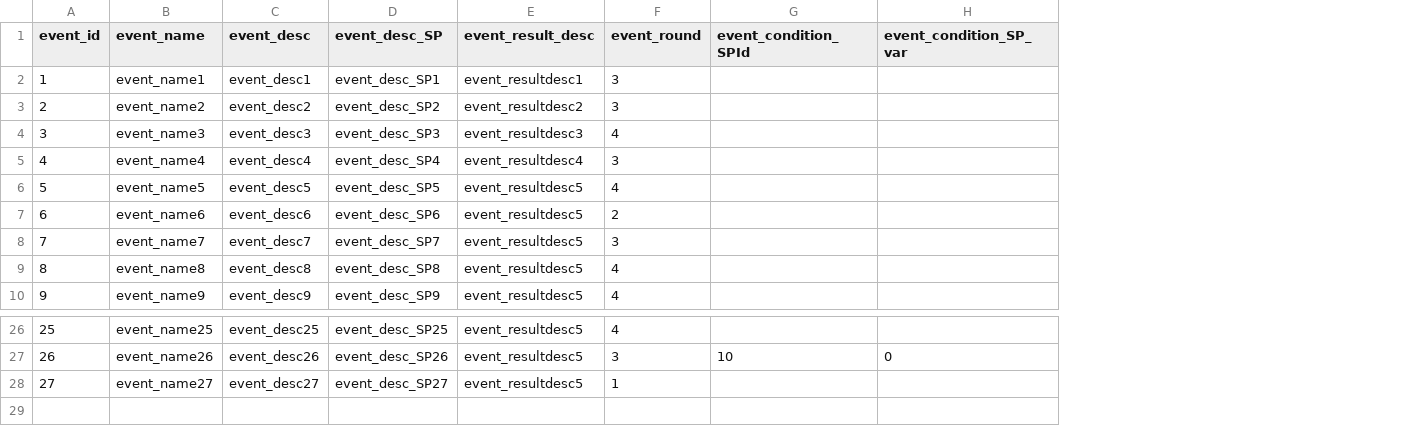
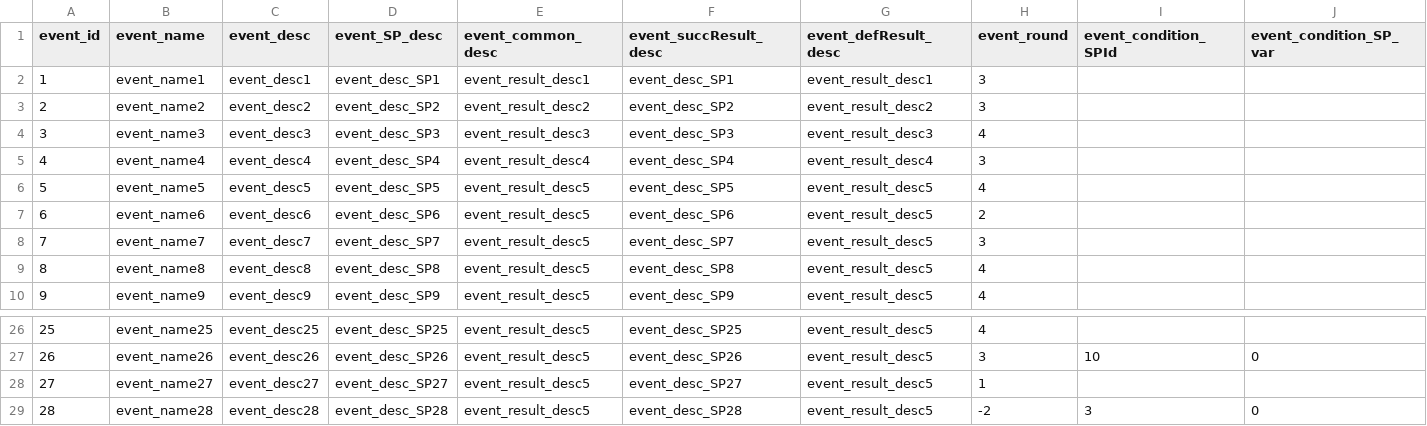
Before and after one commit to Fallshadow/R18HCard, a CSV file: Assets/Resources/Config/dict/dict_event.csv, drawn as a sheet; only a part is shown, gaps mark what is left out; removed rows and columns are numbered as before the commit, all else as after; rows hold the shown columns only; the diff names each change by its address in the sheet, - before the commit and + after, or states it on an @@ line.

```diff
--- a/Assets/Resources/Config/dict/dict_event.csv
+++ b/Assets/Resources/Config/dict/dict_event.csv
-column E (event_result_desc), rows 2-10: event_resultdesc1 | event_resultdesc2 | event_resultdesc3 | event_resultdesc4 | event_resultdesc5 | event_resultdesc5 | event_resultdesc5 | event_resultdesc5 | event_resultdesc5; rows 26-28: all event_resultdesc5
+column E (event_common_desc), rows 2-10: event_result_desc1 | event_result_desc2 | event_result_desc3 | event_result_desc4 | event_result_desc5 | event_result_desc5 | event_result_desc5 | event_result_desc5 | event_result_desc5; rows 26-28: all event_result_desc5
+column F (event_succResult_desc), rows 2-10: event_desc_SP1 | event_desc_SP2 | event_desc_SP3 | event_desc_SP4 | event_desc_SP5 | event_desc_SP6 | event_desc_SP7 | event_desc_SP8 | event_desc_SP9; rows 26-28: event_desc_SP25 | event_desc_SP26 | event_desc_SP27
+column G (event_defResult_desc), rows 2-10: event_result_desc1 | event_result_desc2 | event_result_desc3 | event_result_desc4 | event_result_desc5 | event_result_desc5 | event_result_desc5 | event_result_desc5 | event_result_desc5; rows 26-28: all event_result_desc5
-D1: event_desc_SP
+D1: event_SP_desc
+row 29: 28 | event_name28 | event_desc28 | event_desc_SP28 | event_result_desc5 | event_desc_SP28 | event_result_desc5 | -2 | 3 | 0
```
Also changed, not shown: Assets/Resources/Config/dict/dict_condition.csv, Assets/Resources/Config/dict/dict_effect.csv, 37 other files.
